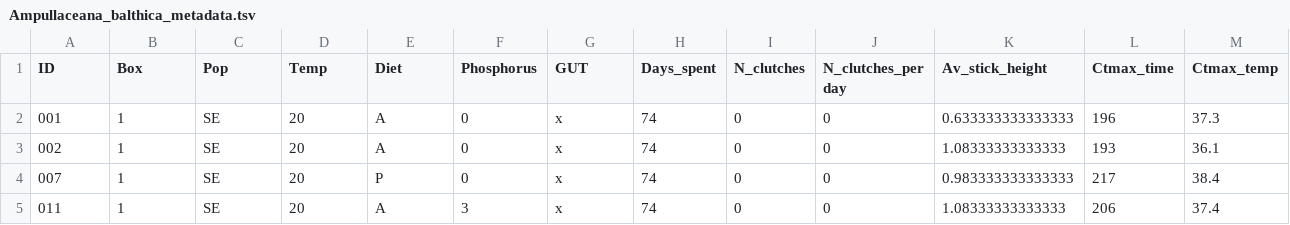
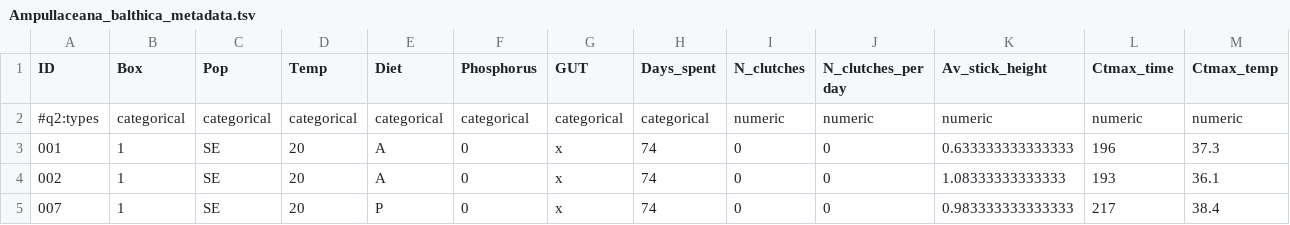
Before and after one commit to Veloster122/Ampullaceana-balthica, a TSV file: 00-Ampullaceana_balthica_raw_data/Ampullaceana_balthica_metadata.tsv, drawn as a sheet; only a part is shown; the shorter side is filled out with more unchanged rows; rows hold the shown columns only; the diff names each change by its address in the sheet, - before the commit and + after, or states it on an @@ line.

Commit message:
Selecting which columns are considered categorical or numeric

```diff
--- a/00-Ampullaceana_balthica_raw_data/Ampullaceana_balthica_metadata.tsv
+++ b/00-Ampullaceana_balthica_raw_data/Ampullaceana_balthica_metadata.tsv
+row 2: #q2:types | categorical | categorical | categorical | categorical | categorical | categorical | categorical | numeric | numeric | numeric | numeric | numeric
```
